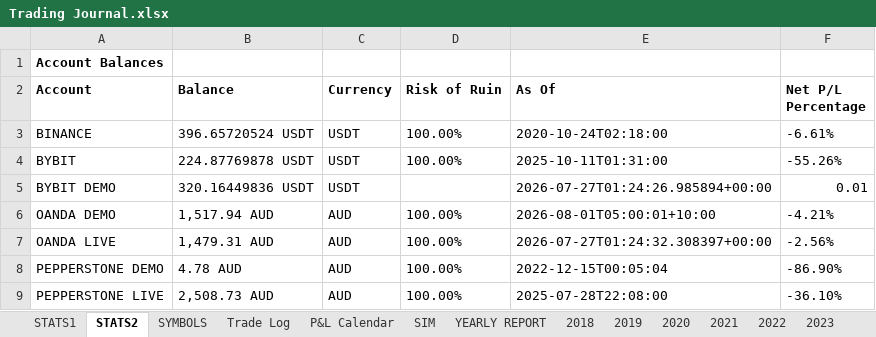
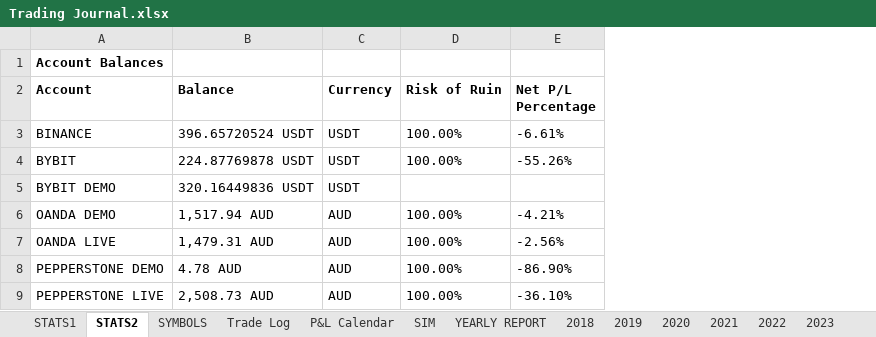
Before and after one commit to alexpsym/CODEX, an Excel workbook: journal/Trading Journal.xlsx, sheet STATS2, drawn as a sheet; values as stored, in another font and other column widths than the file's, no borders; conditional formats not drawn; removed rows and columns are numbered as before the commit, all else as after; the diff names each change by its address in the sheet, - before the commit and + after, or states it on an @@ line.

```diff
--- a/journal/Trading Journal.xlsx (sheet STATS2)
+++ b/journal/Trading Journal.xlsx (sheet STATS2)
-column E (As Of), rows 3-9: 2020-10-24T02:18:00 | 2025-10-11T01:31:00 | 2026-07-27T01:24:26.985894+00:00 | 2026-08-01T05:00:01+10:00 | 2026-07-27T01:24:32.308397+00:00 | 2022-12-15T00:05:04 | 2025-07-28T22:08:00
-E5 (Net P/L Percentage): 0.01
+E5 (Net P/L Percentage): (empty)
```
Also changed, not shown: sheet SIM, charts or pictures.
